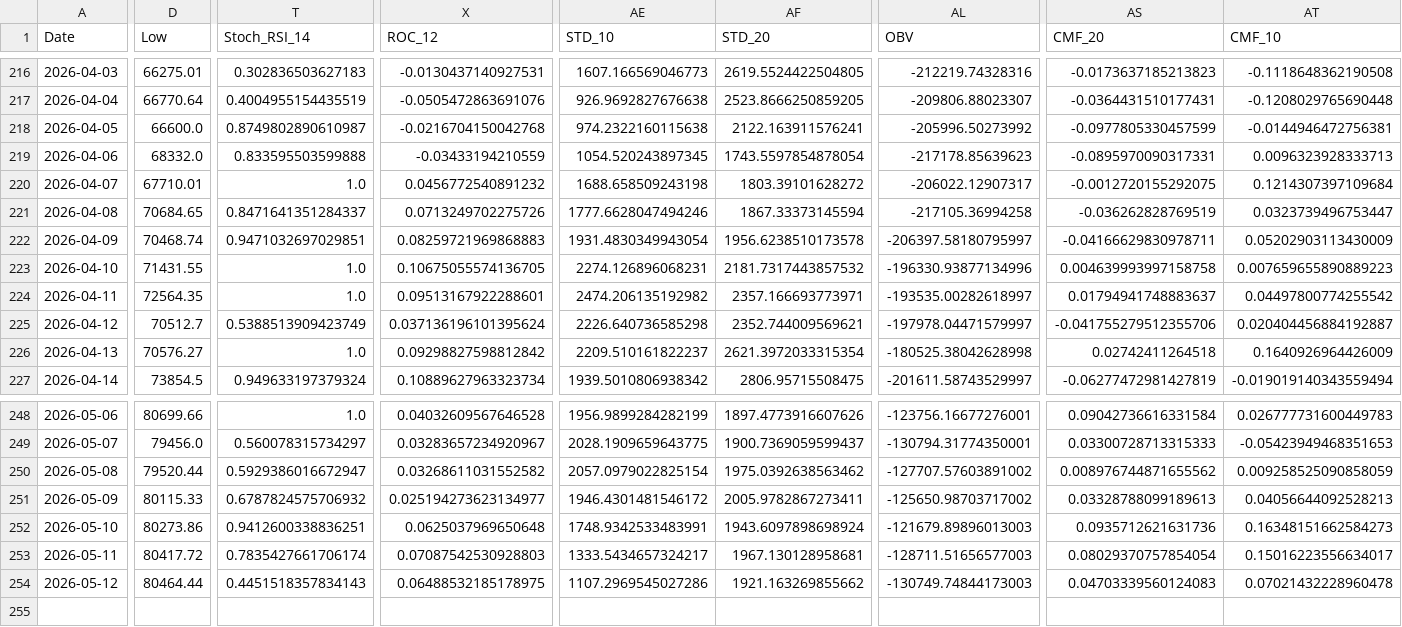
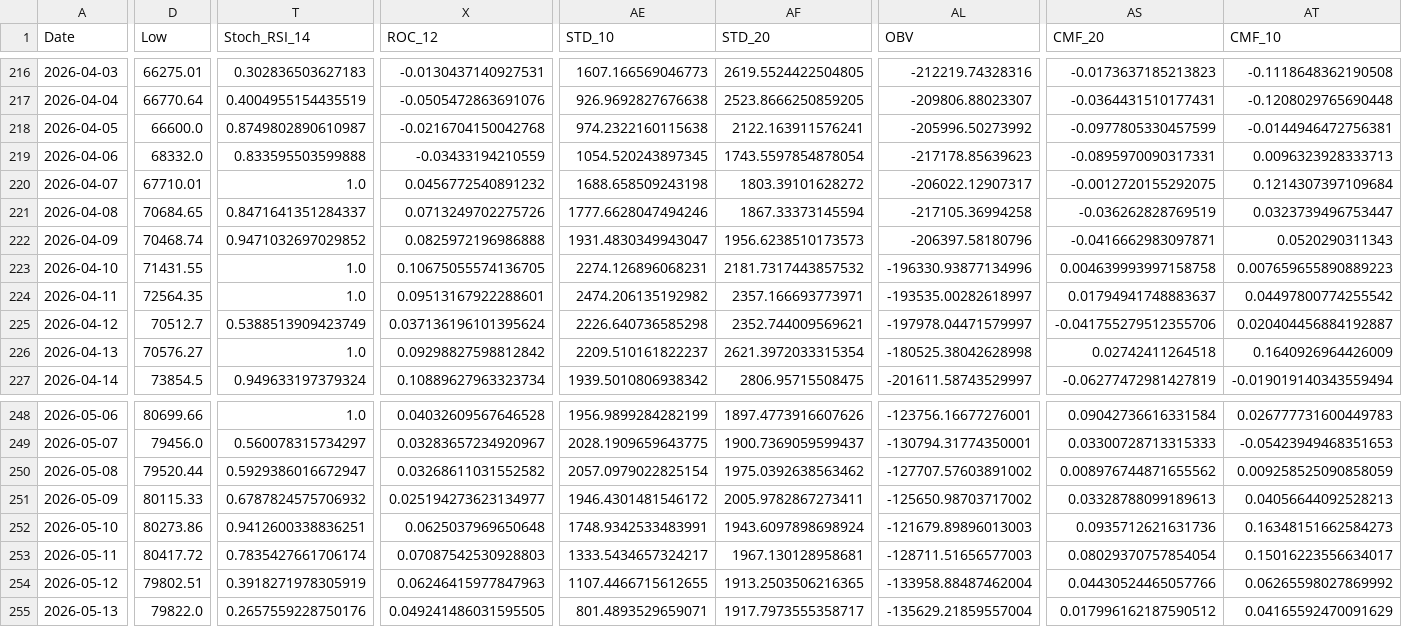
Before and after one commit to JintaoLiuorJoey/coinbase-ohlcv-data, a CSV file: data/BTC_aggregated.csv, drawn as a sheet; only a part is shown, gaps mark what is left out; rows hold the shown columns only; the diff covers the shown part only; the diff names each change by its address in the sheet, - before the commit and + after, or states it on an @@ line.

```diff
--- a/data/BTC_aggregated.csv
+++ b/data/BTC_aggregated.csv
-T222 (Stoch_RSI_14): 0.9471032697029851
+T222 (Stoch_RSI_14): 0.9471032697029852
-X222 (ROC_12): 0.08259721969868883
+X222 (ROC_12): 0.0825972196986888
-AE222 (STD_10): 1931.4830349943054
+AE222 (STD_10): 1931.4830349943047
-AF222 (STD_20): 1956.6238510173578
+AF222 (STD_20): 1956.6238510173573
-AL222 (OBV): -206397.58180795997
+AL222 (OBV): -206397.58180796
-AS222 (CMF_20): -0.04166629830978711
+AS222 (CMF_20): -0.0416662983097871
-AT222 (CMF_10): 0.05202903113430009
+AT222 (CMF_10): 0.0520290311343
-D254 (Low): 80464.44
+D254 (Low): 79802.51
-T254 (Stoch_RSI_14): 0.4451518357834143
+T254 (Stoch_RSI_14): 0.3918271978305919
-X254 (ROC_12): 0.06488532185178975
+X254 (ROC_12): 0.06246415977847963
-AE254 (STD_10): 1107.2969545027286
+AE254 (STD_10): 1107.4466715612655
-AF254 (STD_20): 1921.163269855662
+AF254 (STD_20): 1913.2503506216365
-AL254 (OBV): -130749.74844173003
+AL254 (OBV): -133958.88487462004
-AS254 (CMF_20): 0.04703339560124083
+AS254 (CMF_20): 0.04430524465057766
-AT254 (CMF_10): 0.07021432228960478
+AT254 (CMF_10): 0.06265598027869992
+row 255: 2026-05-13 | 79822.0 | 0.2657559228750176 | 0.049241486031595505 | 801.4893529659071 | 1917.7973555358717 | -135629.21859557004 | 0.017996162187590512 | 0.04165592470091629
```
Also changed, not shown: 31 edited cells elsewhere in this file, data/ETH_aggregated.csv, data/XRP_aggregated.csv.
